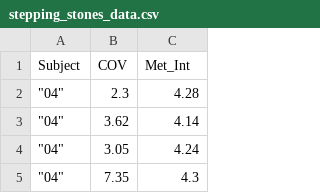
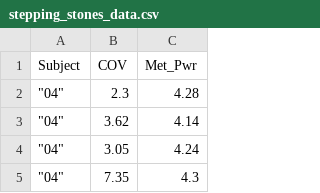
Before and after one commit to admgrmt/CC-Linear-mixed-models, a CSV file: stepping_stones_data.csv, drawn as a sheet; only a part is shown.

```diff
--- a/stepping_stones_data.csv
+++ b/stepping_stones_data.csv
@@ -1,2 +1,2 @@
-Subject,COV,Met_Int
+Subject,COV,Met_Pwr
 """04""",2.3,4.28
```
Also changed, not shown: 1 other file.
